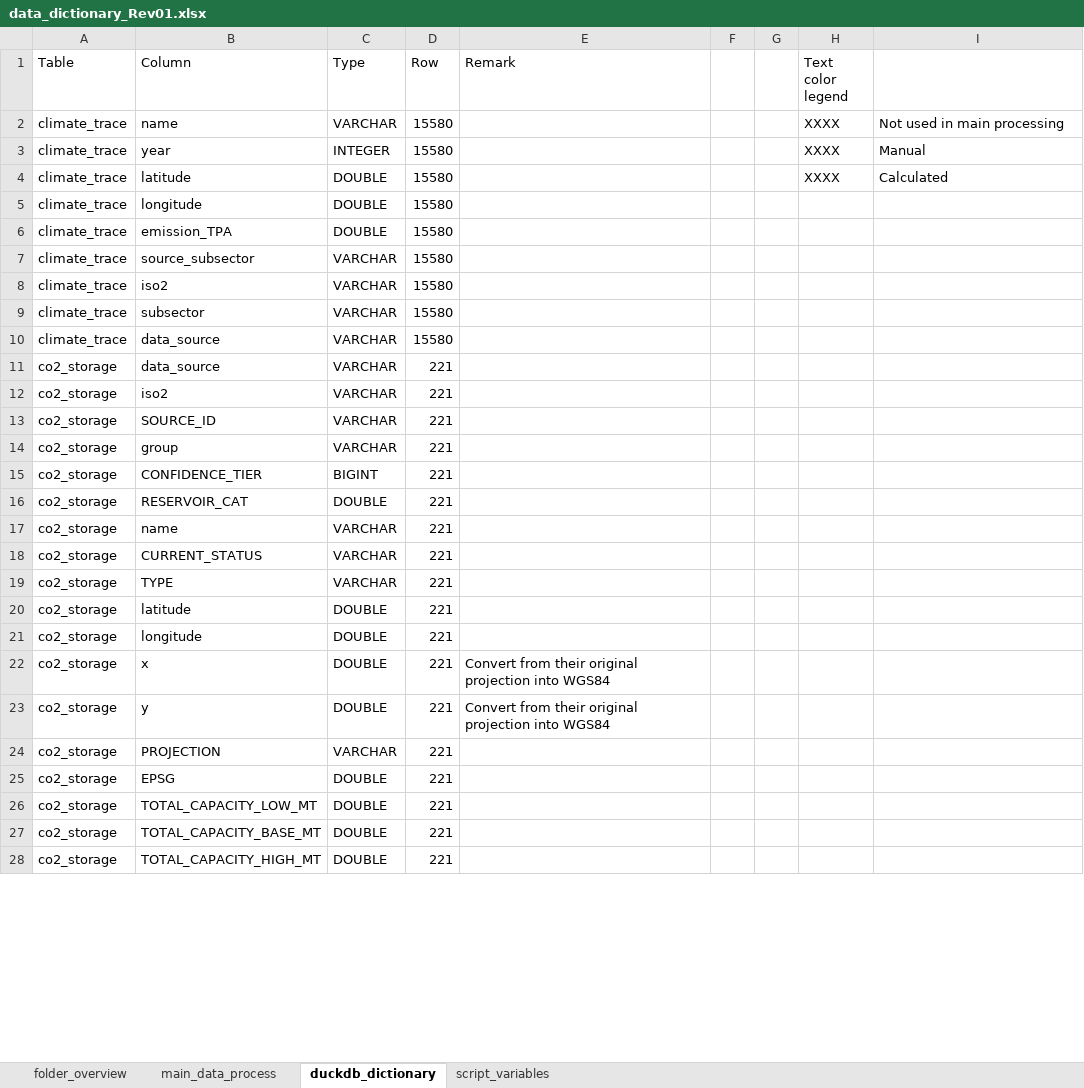
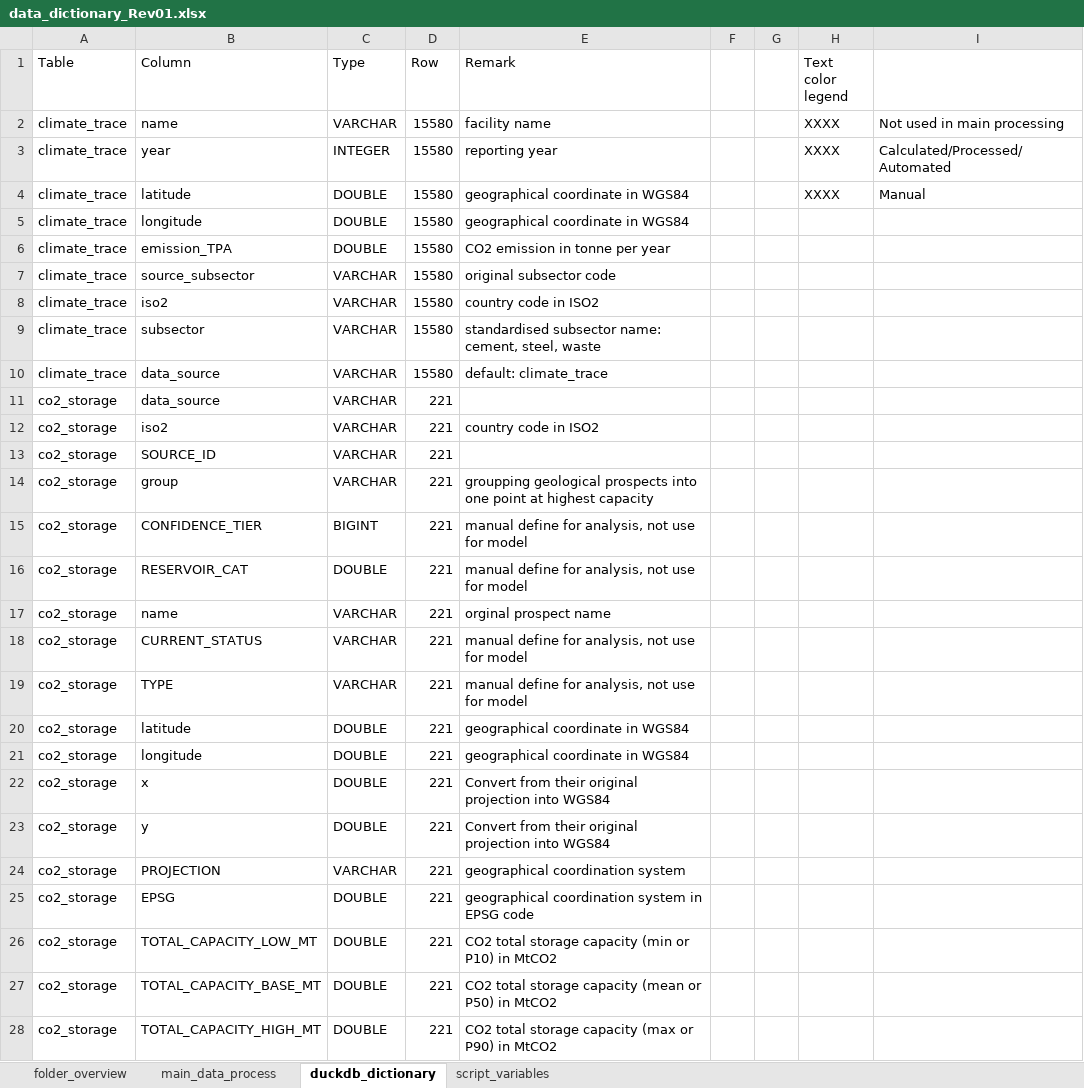
Before and after one commit to dutkamonw/AdOpT-NET0, an Excel workbook: 2026_project/data_dictionary_Rev01.xlsx, sheet duckdb_dictionary, drawn as a sheet; only a part is shown; values as stored, in another font and other column widths than the file's, no cell formats; the diff covers the shown part only; the diff names each change by its address in the sheet, - before the commit and + after, or states it on an @@ line.

Commit message:
Update data dictionary

```diff
--- a/2026_project/data_dictionary_Rev01.xlsx (sheet duckdb_dictionary)
+++ b/2026_project/data_dictionary_Rev01.xlsx (sheet duckdb_dictionary)
-E2 (Remark): (empty)
+E2 (Remark): facility name
-E3 (Remark): (empty)
+E3 (Remark): reporting year
-I3: Manual
+I3: Calculated/Processed/Automated
-E4:E5 (Remark): (empty)
+E4:E5 (Remark): geographical coordinate in WGS84
-I4: Calculated
+I4: Manual
-E6 (Remark): (empty)
+E6 (Remark): CO2 emission in tonne per year
-E7 (Remark): (empty)
+E7 (Remark): original subsector code
-E8 (Remark): (empty)
+E8 (Remark): country code in ISO2
-E9 (Remark): (empty)
+E9 (Remark): standardised subsector name: cement, steel, waste
-E10 (Remark): (empty)
+E10 (Remark): default: climate_trace
-E12 (Remark): (empty)
+E12 (Remark): country code in ISO2
-E14 (Remark): (empty)
+E14 (Remark): groupping geological prospects into one point at highest capacity
-E15:E16 (Remark): (empty)
+E15:E16 (Remark): manual define for analysis, not use for model
-E17 (Remark): (empty)
+E17 (Remark): orginal prospect name
-E18:E19 (Remark): (empty)
+E18:E19 (Remark): manual define for analysis, not use for model
-E20:E21 (Remark): (empty)
+E20:E21 (Remark): geographical coordinate in WGS84
-E24 (Remark): (empty)
+E24 (Remark): geographical coordination system
-E25 (Remark): (empty)
+E25 (Remark): geographical coordination system in EPSG code
-E26 (Remark): (empty)
+E26 (Remark): CO2 total storage capacity (min or P10) in MtCO2
-E27 (Remark): (empty)
+E27 (Remark): CO2 total storage capacity (mean or P50) in MtCO2
-E28 (Remark): (empty)
+E28 (Remark): CO2 total storage capacity (max or P90) in MtCO2
```
Also changed, not shown: 143 edited cells elsewhere in this sheet, sheet main_data_process, cell formats.
